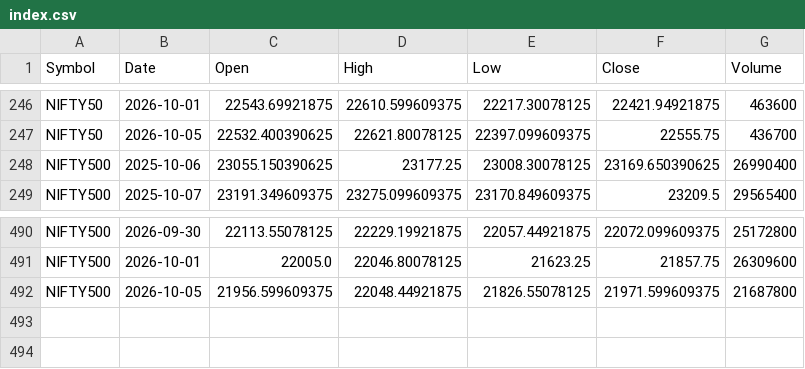
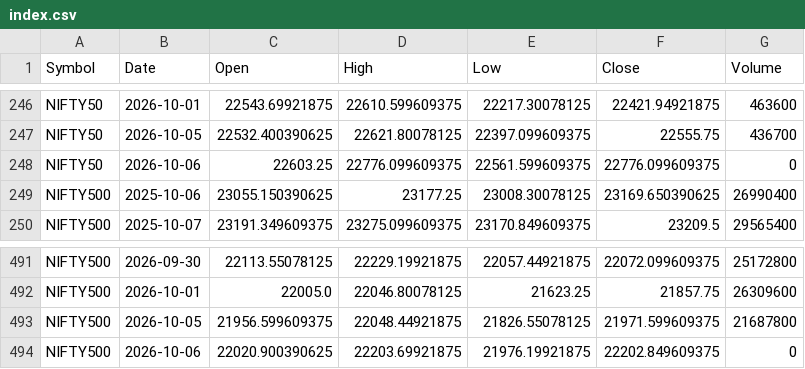
Before and after one commit to Venkey-stocks/stock-radar, a CSV file: data/index.csv, drawn as a sheet; only a part is shown, gaps mark what is left out.

```diff
--- a/data/index.csv
+++ b/data/index.csv
@@ -247,2 +247,3 @@ NIFTY50,2026-10-01,22543.69921875,22610.599609375,22217.30078125,22421.94921875,
 NIFTY50,2026-10-05,22532.400390625,22621.80078125,22397.099609375,22555.75,436700
+NIFTY50,2026-10-06,22603.25,22776.099609375,22561.599609375,22776.099609375,0
 NIFTY500,2025-10-06,23055.150390625,23177.25,23008.30078125,23169.650390625,26990400
@@ -492 +493,2 @@ NIFTY500,2026-10-01,22005.0,22046.80078125,21623.25,21857.75,26309600
 NIFTY500,2026-10-05,21956.599609375,22048.44921875,21826.55078125,21971.599609375,21687800
+NIFTY500,2026-10-06,22020.900390625,22203.69921875,21976.19921875,22202.849609375,0
```
Also changed, not shown: data/short_term.csv, data/ultra_short.csv, 3 other files.
